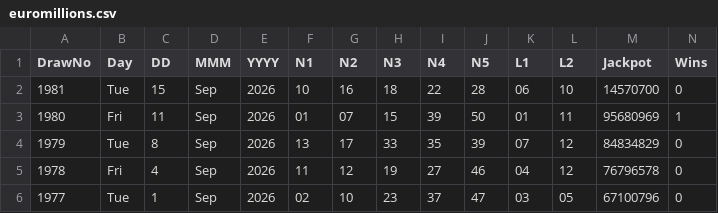
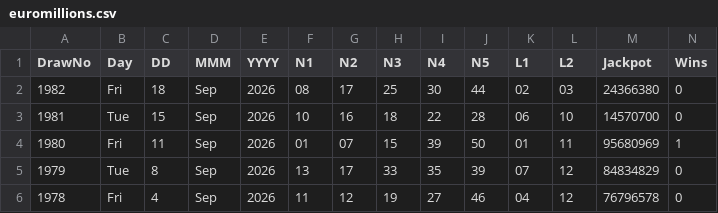
Before and after one commit to CostaCory/uk-lottery-dashboard, a CSV file: data/euromillions.csv, drawn as a sheet; only a part is shown; the shorter side is filled out with more unchanged rows.

Commit message:
Auto-update EuroMillions CSV

```diff
--- a/data/euromillions.csv
+++ b/data/euromillions.csv
@@ -1,2 +1,3 @@
 DrawNo,Day,DD,MMM,YYYY,N1,N2,N3,N4,N5,L1,L2,Jackpot,Wins
+1982,Fri,18,Sep,2026,08,17,25,30,44,02,03,24366380,0
 1981,Tue,15,Sep,2026,10,16,18,22,28,06,10,14570700,0
```
